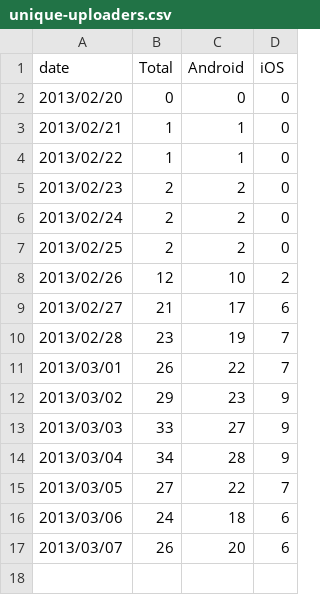
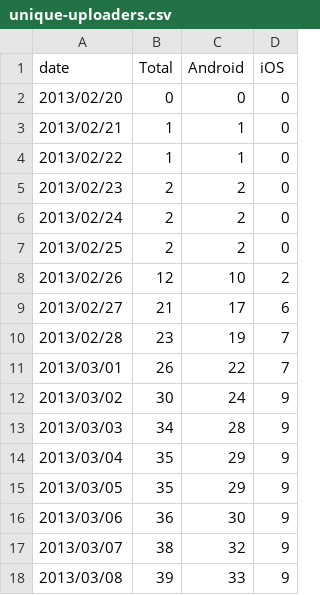
Before and after one commit to wikimedia/analytics-limn-mobile-data, a CSV file: datafiles/unique-uploaders.csv, drawn as a sheet.

```diff
--- a/datafiles/unique-uploaders.csv
+++ b/datafiles/unique-uploaders.csv
@@ -11,7 +11,8 @@ date,Total,Android,iOS
 2013/03/01,26,22,7
-2013/03/02,29,23,9
-2013/03/03,33,27,9
-2013/03/04,34,28,9
-2013/03/05,27,22,7
-2013/03/06,24,18,6
-2013/03/07,26,20,6
+2013/03/02,30,24,9
+2013/03/03,34,28,9
+2013/03/04,35,29,9
+2013/03/05,35,29,9
+2013/03/06,36,30,9
+2013/03/07,38,32,9
+2013/03/08,39,33,9
```
Also changed, not shown: datafiles/cancelled-uploads.csv, datafiles/successful-logins.csv, 12 other files.
